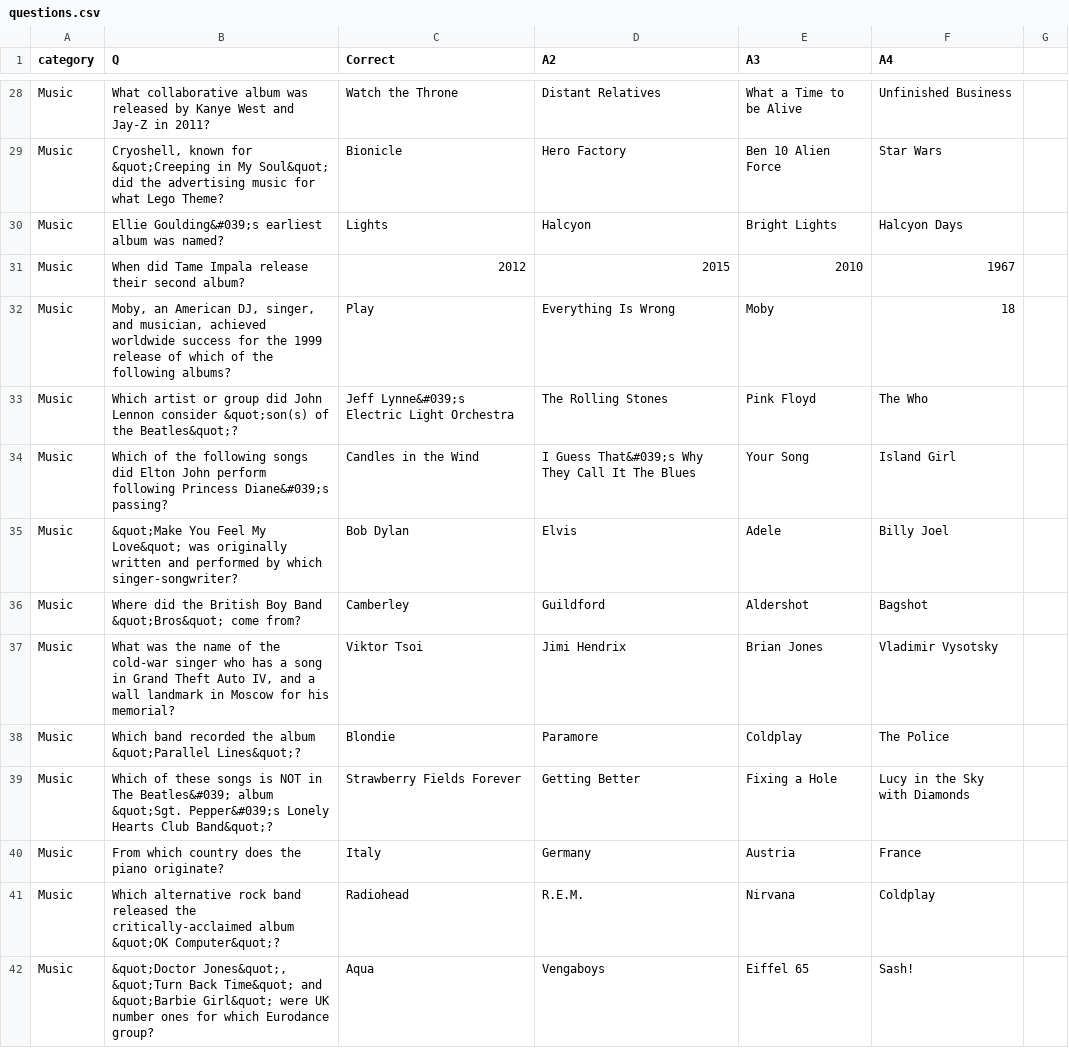
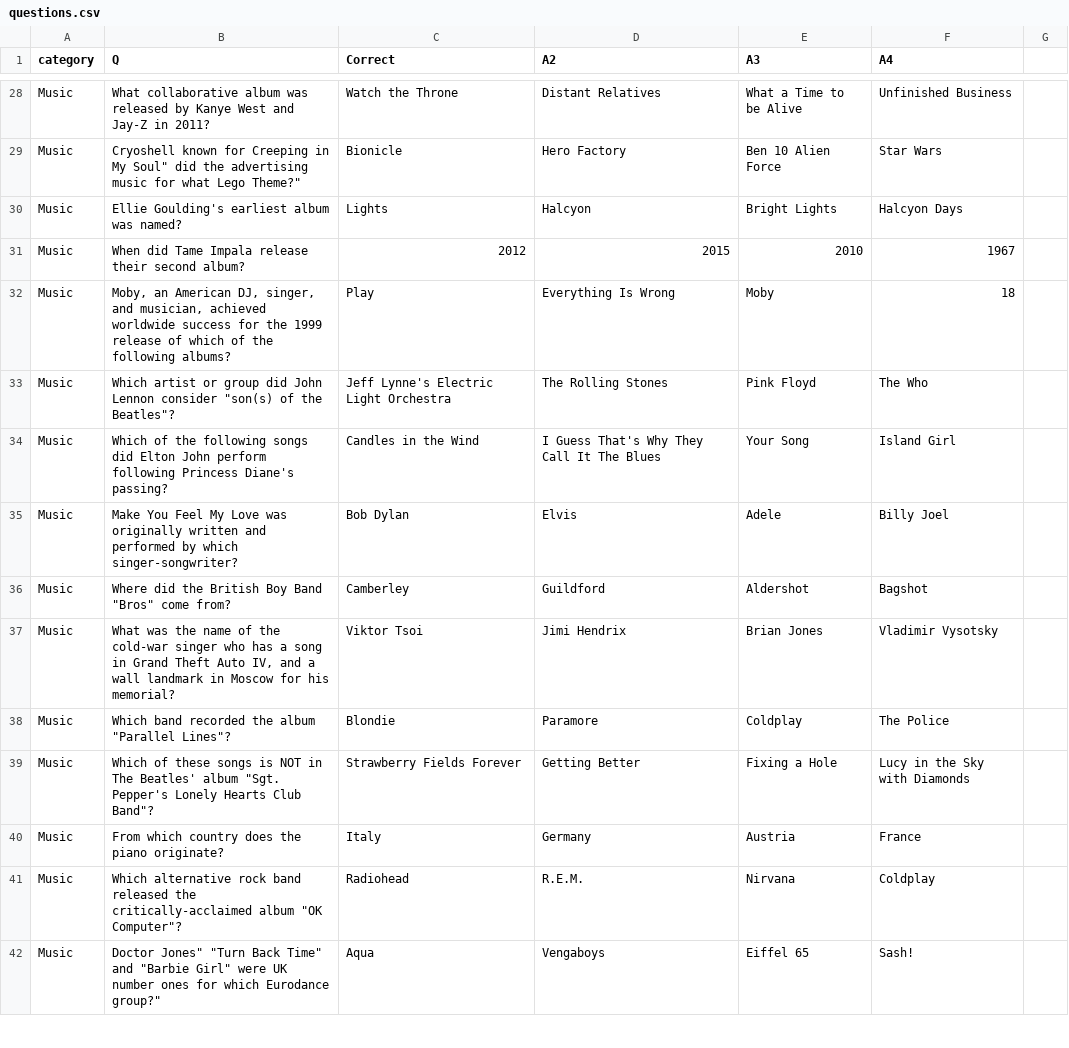
Before and after one commit to papabear2009/PopQuiz, a CSV file: questions.csv, drawn as a sheet; only a part is shown, gaps mark what is left out; the diff covers the shown part only; the diff names each change by its address in the sheet, - before the commit and + after, or states it on an @@ line.

```diff
--- a/questions.csv
+++ b/questions.csv
-B29 (Q): Cryoshell, known for &quot;Creeping in My Soul&quot; did the advertising music for what Lego Theme?
+B29 (Q): Cryoshell known for Creeping in My Soul" did the advertising music for what Lego Theme?"
-B30 (Q): Ellie Goulding&#039;s earliest album was named?
+B30 (Q): Ellie Goulding's earliest album was named?
-B33 (Q): …Lennon consider &quot;son(s) of the Beatles&quot;?
+B33 (Q): …Lennon consider "son(s) of the Beatles"?
-C33 (Correct): Jeff Lynne&#039;s Electric Light Orchestra
+C33 (Correct): Jeff Lynne's Electric Light Orchestra
-B34 (Q): …following Princess Diane&#039;s passing?
+B34 (Q): …following Princess Diane's passing?
-D34 (A2): I Guess That&#039;s Why They Call It The Blues
+D34 (A2): I Guess That's Why They Call It The Blues
-B35 (Q): &quot;Make You Feel My Love&quot; was originally…
+B35 (Q): Make You Feel My Love was originally…
-B36 (Q): …Boy Band &quot;Bros&quot; come from?
+B36 (Q): …Boy Band "Bros" come from?
-B38 (Q): …the album &quot;Parallel Lines&quot;?
+B38 (Q): …the album "Parallel Lines"?
-B39 (Q): …in The Beatles&#039; album &quot;Sgt. Pepper&#039;s Lonely Hearts Club Band&quot;?
+B39 (Q): …in The Beatles' album "Sgt. Pepper's Lonely Hearts Club Band"?
-B41 (Q): …critically-acclaimed album &quot;OK Computer&quot;?
+B41 (Q): …critically-acclaimed album "OK Computer"?
-B42 (Q): &quot;Doctor Jones&quot;, &quot;Turn Back Time&quot; and &quot;Barbie Girl&quot; were UK number ones for which Eurodance group?
+B42 (Q): Doctor Jones" "Turn Back Time" and "Barbie Girl" were UK number ones for which Eurodance group?"
```
Also changed, not shown: 1 added row, 1 removed row and 74 edited cells elsewhere in this file, 3 other files.
